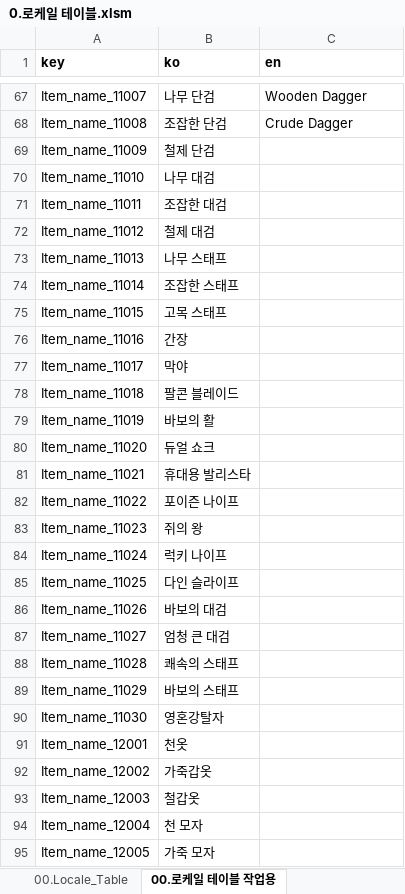
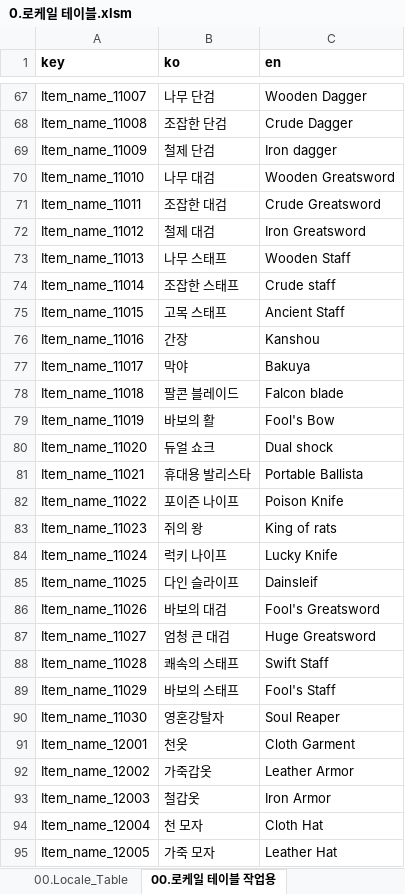
Before and after one commit to kauthor/FluffyDiscatDevelop, an Excel workbook: Plan/Table/0.로케일 테이블.xlsm, sheet 00.로케일 테이블 작업용, drawn as a sheet; only a part is shown, gaps mark what is left out; values as stored, in another font and other column widths than the file's, no borders; the diff covers the shown part only; the diff names each change by its address in the sheet, - before the commit and + after, or states it on an @@ line.

Commit message:
로케일 테이블 번역 (아이템 이름,아이템 설명,적 이름,적 설명)

```diff
--- a/Plan/Table/0.로케일 테이블.xlsm (sheet 00.로케일 테이블 작업용)
+++ b/Plan/Table/0.로케일 테이블.xlsm (sheet 00.로케일 테이블 작업용)
-C69 (en): (empty)
+C69 (en): Iron dagger
-C70 (en): (empty)
+C70 (en): Wooden Greatsword
-C71 (en): (empty)
+C71 (en): Crude Greatsword
-C72 (en): (empty)
+C72 (en): Iron Greatsword
-C73 (en): (empty)
+C73 (en): Wooden Staff
-C74 (en): (empty)
+C74 (en): Crude staff
-C75 (en): (empty)
+C75 (en): Ancient Staff
-C76 (en): (empty)
+C76 (en): Kanshou
-C77 (en): (empty)
+C77 (en): Bakuya
-C78 (en): (empty)
+C78 (en): Falcon blade
-C79 (en): (empty)
+C79 (en): Fool's Bow
-C80 (en): (empty)
+C80 (en): Dual shock
-C81 (en): (empty)
+C81 (en): Portable Ballista
-C82 (en): (empty)
+C82 (en): Poison Knife
-C83 (en): (empty)
+C83 (en): King of rats
-C84 (en): (empty)
+C84 (en): Lucky Knife
-C85 (en): (empty)
+C85 (en): Dainsleif
-C86 (en): (empty)
+C86 (en): Fool's Greatsword
-C87 (en): (empty)
+C87 (en): Huge Greatsword
-C88 (en): (empty)
+C88 (en): Swift Staff
-C89 (en): (empty)
+C89 (en): Fool's Staff
-C90 (en): (empty)
+C90 (en): Soul Reaper
-C91 (en): (empty)
+C91 (en): Cloth Garment
-C92 (en): (empty)
+C92 (en): Leather Armor
-C93 (en): (empty)
+C93 (en): Iron Armor
-C94 (en): (empty)
+C94 (en): Cloth Hat
-C95 (en): (empty)
+C95 (en): Leather Hat
```
Also changed, not shown: 108 edited cells elsewhere in this sheet, sheet 00.Locale_Table.
